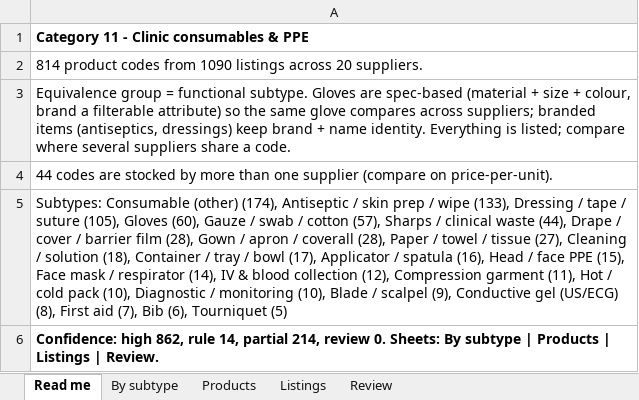
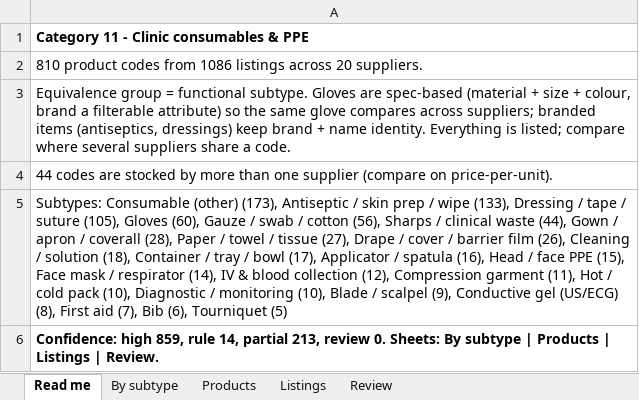
Before and after one commit to asghariresearcher1918-cyber/product-matching, an Excel workbook: output/category_11_consumables.xlsx, sheet Read me, drawn as a sheet; values as stored, in another font and other column widths than the file's, no borders; the diff names each change by its address in the sheet, - before the commit and + after, or states it on an @@ line.

```diff
--- a/output/category_11_consumables.xlsx (sheet Read me)
+++ b/output/category_11_consumables.xlsx (sheet Read me)
-A2: 814 product codes from 1090 listings across…
+A2: 810 product codes from 1086 listings across…
-A5: …Consumable (other) (174), Antiseptic / skin prep / wipe (133), Dressing / tape / suture (105), Gloves (60), Gauze / swab / cotton (57), Sharps / clinical waste (44), Drape / cover / barrier film (28), Gown / apron / coverall (28), Paper / towel / tissue (27), Cleaning /…
+A5: …Consumable (other) (173), Antiseptic / skin prep / wipe (133), Dressing / tape / suture (105), Gloves (60), Gauze / swab / cotton (56), Sharps / clinical waste (44), Gown / apron / coverall (28), Paper / towel / tissue (27), Drape / cover / barrier film (26), Cleaning /…
-A6: Confidence: high 862, rule 14, partial 214, review 0.…
+A6: Confidence: high 859, rule 14, partial 213, review 0.…
```
Also changed, not shown: sheet Listings, sheet Products, sheet By subtype, sheet Review, output/category_07_medicines.xlsx, output/category_09_skincare.xlsx, 18 other files.
